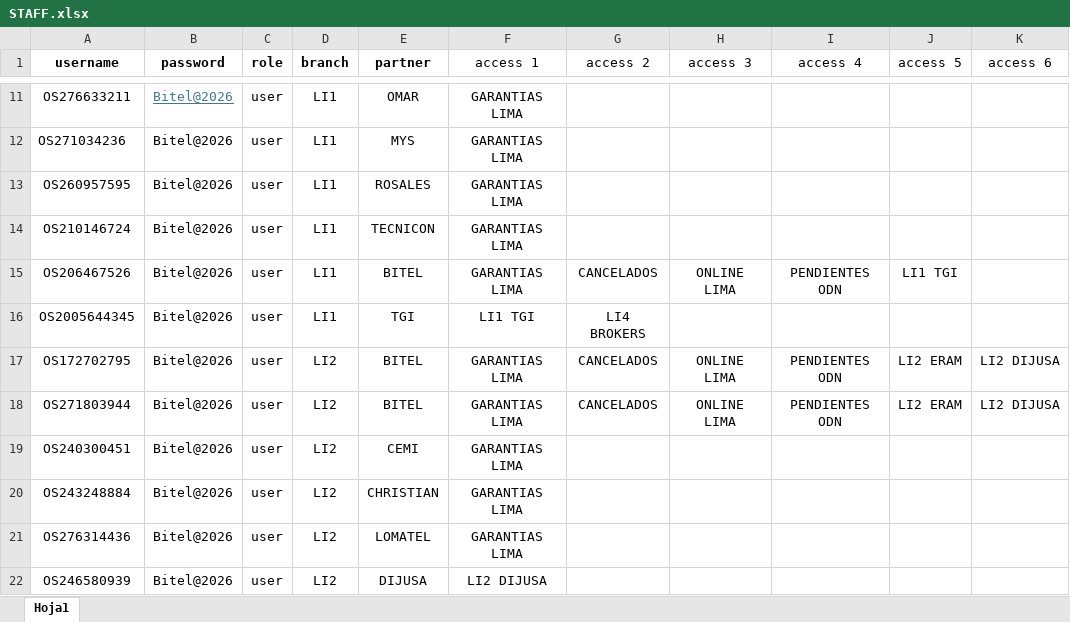
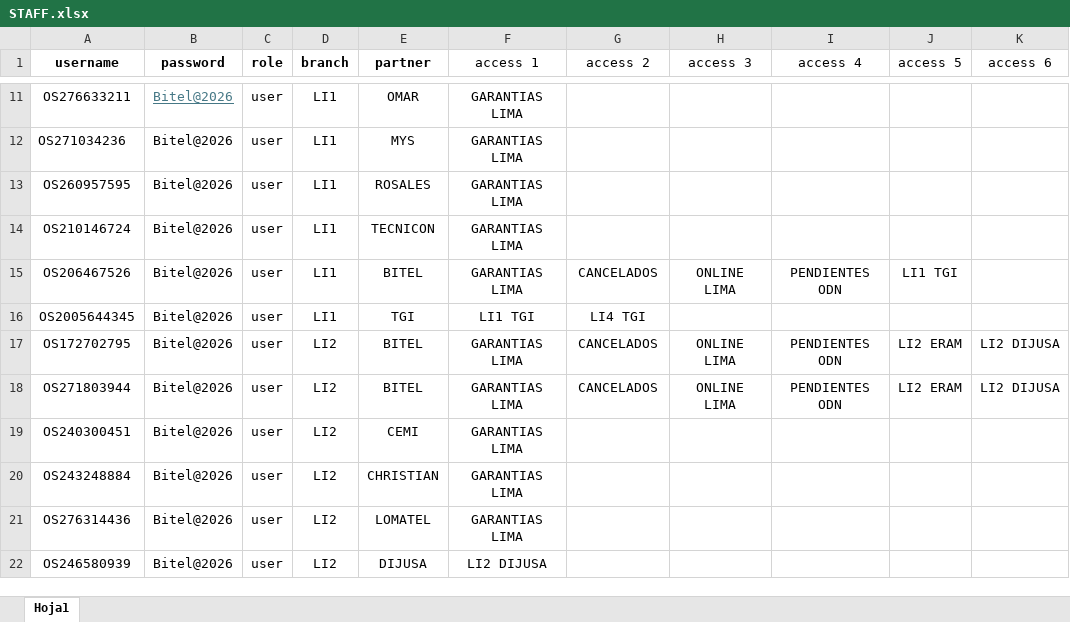
Before and after one commit to jjvargas20022002-beep/Projects, an Excel workbook: STAFF.xlsx, sheet Hoja1, drawn as a sheet; only a part is shown, gaps mark what is left out; values as stored, in another font and other column widths than the file's, no borders; the diff names each change by its address in the sheet, - before the commit and + after, or states it on an @@ line.

```diff
--- a/STAFF.xlsx (sheet Hoja1)
+++ b/STAFF.xlsx (sheet Hoja1)
-G16 (access 2): LI4 BROKERS
+G16 (access 2): LI4 TGI
```
Also changed, not shown: 1 other file.
